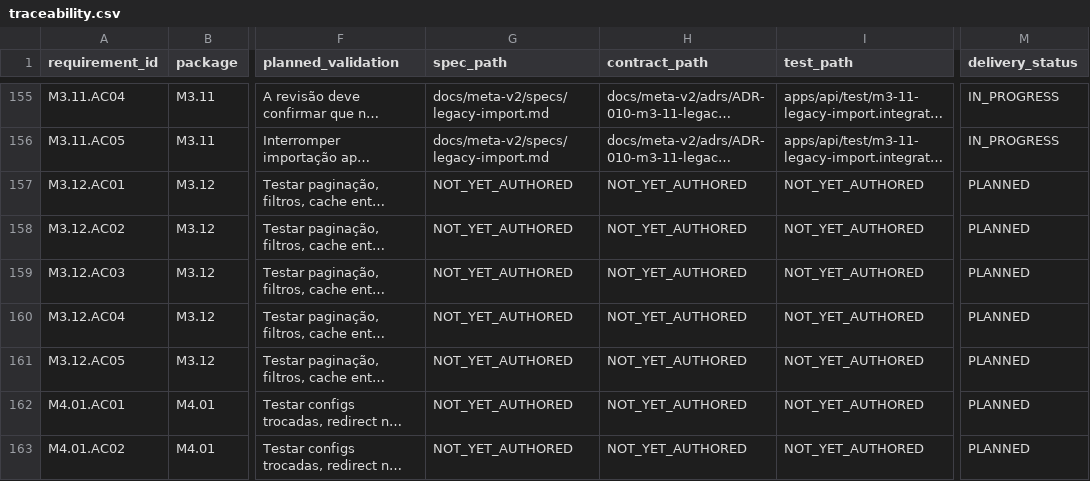
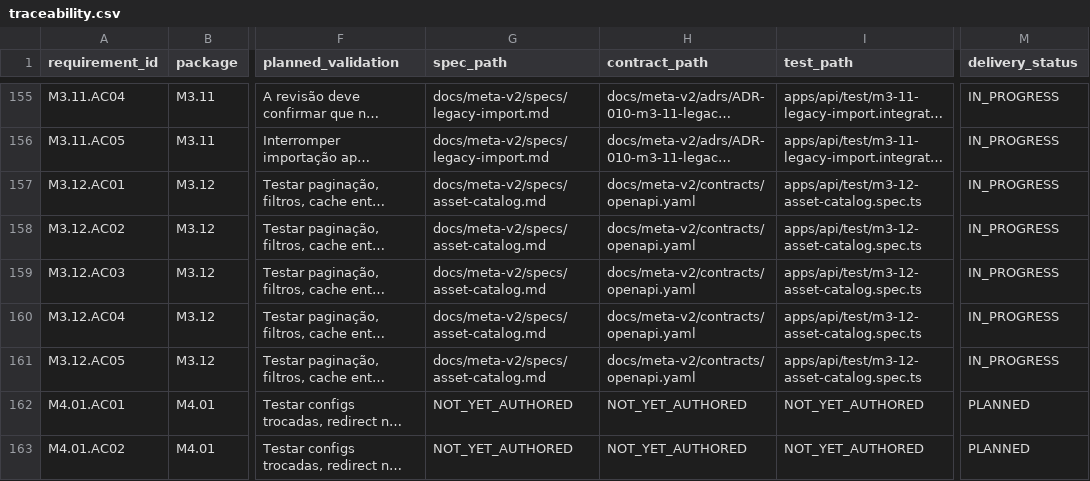
Before and after one commit to costaapps/ca_meta_app, a CSV file: docs/meta-v2/traceability.csv, drawn as a sheet; only a part is shown, gaps mark what is left out; long unchanged cells end in …; the diff names each change by its address in the sheet, - before the commit and + after, or states it on an @@ line.

Commit message:
feat(api): complete tenant-scoped Meta asset catalog

```diff
--- a/docs/meta-v2/traceability.csv
+++ b/docs/meta-v2/traceability.csv
-G157:G161 (spec_path): NOT_YET_AUTHORED
+G157:G161 (spec_path): docs/meta-v2/specs/asset-catalog.md
-H157:H161 (contract_path): NOT_YET_AUTHORED
+H157:H161 (contract_path): docs/meta-v2/contracts/openapi.yaml
-I157:I161 (test_path): NOT_YET_AUTHORED
+I157:I161 (test_path): apps/api/test/m3-12-asset-catalog.spec.ts
-M157:M161 (delivery_status): PLANNED
+M157:M161 (delivery_status): IN_PROGRESS
```
Also changed, not shown: 12 other files.
